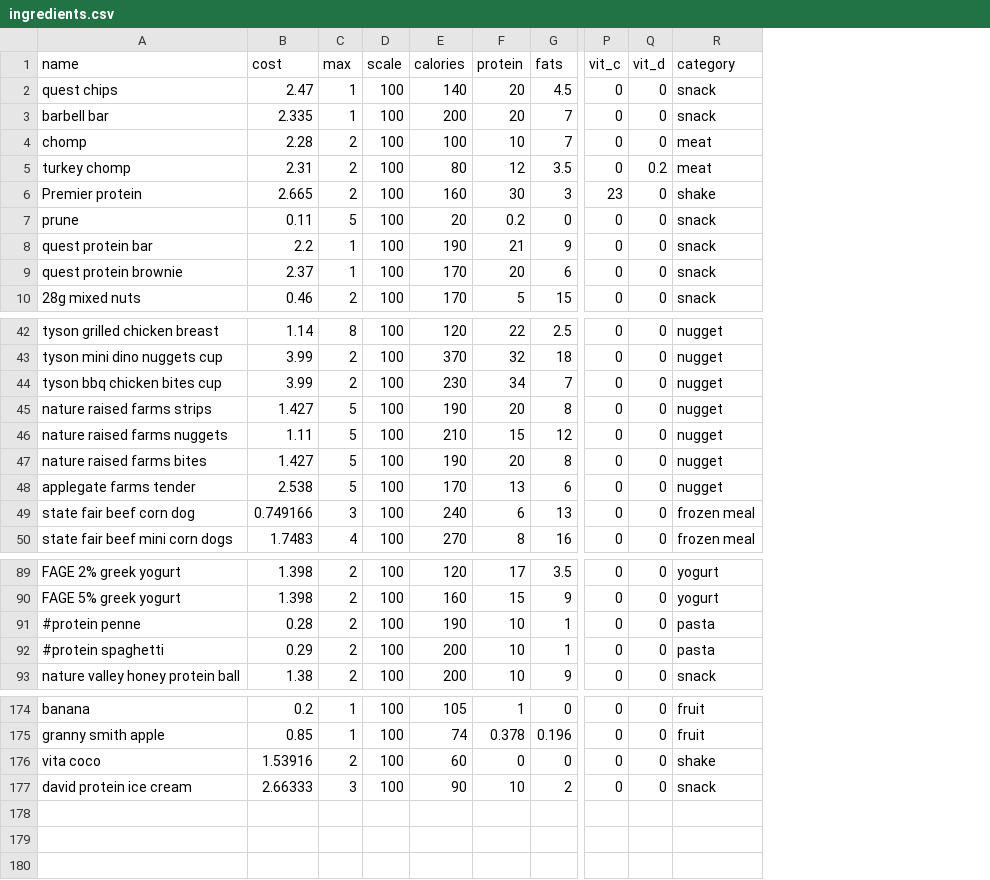
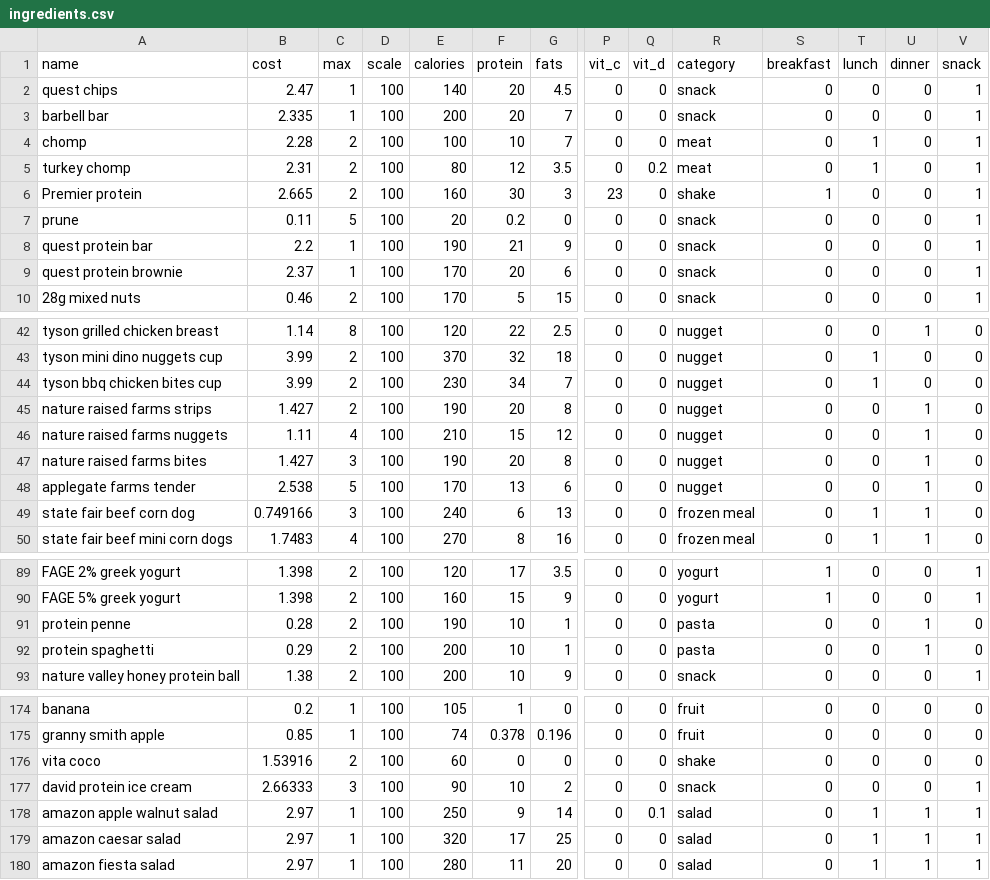
Before and after one commit to Rakhyvel/IntMealOpt.jl, a CSV file: ingredients.csv, drawn as a sheet; only a part is shown, gaps mark what is left out; rows hold the shown columns only; the diff names each change by its address in the sheet, - before the commit and + after, or states it on an @@ line.

Commit message:
add meal time columns

```diff
--- a/ingredients.csv
+++ b/ingredients.csv
+column S (breakfast), rows 2-10: 0 | 0 | 0 | 0 | 1 | 0 | 0 | 0 | 0; rows 42-50: all 0; rows 89-93: 1 | 1 | 0 | 0 | 0; rows 174-177: all 0
+column T (lunch), rows 2-10: 0 | 0 | 1 | 1 | 0 | 0 | 0 | 0 | 0; rows 42-50: 0 | 1 | 1 | 0 | 0 | 0 | 0 | 1 | 1; rows 89-93: all 0; rows 174-177: all 0
+column U (dinner), rows 2-10: all 0; rows 42-50: 1 | 0 | 0 | 1 | 1 | 1 | 1 | 1 | 1; rows 89-93: 0 | 0 | 1 | 1 | 0; rows 174-177: all 0
+column V (snack), rows 2-10: all 1; rows 42-50: all 0; rows 89-93: 1 | 1 | 0 | 0 | 1; rows 174-177: 0 | 0 | 0 | 1
-C45 (max): 5
+C45 (max): 2
-C46 (max): 5
+C46 (max): 4
-C47 (max): 5
+C47 (max): 3
-A91 (name): #protein penne
+A91 (name): protein penne
-A92 (name): #protein spaghetti
+A92 (name): protein spaghetti
+row 178: amazon apple walnut salad | 2.97 | 1 | 100 | 250 | 9 | 14 | 0 | 0.1 | salad | 0 | 1 | 1 | 1
+row 179: amazon caesar salad | 2.97 | 1 | 100 | 320 | 17 | 25 | 0 | 0 | salad | 0 | 1 | 1 | 1
+row 180: amazon fiesta salad | 2.97 | 1 | 100 | 280 | 11 | 20 | 0 | 0 | salad | 0 | 1 | 1 | 1
```
Also changed, not shown: 1 other file.
